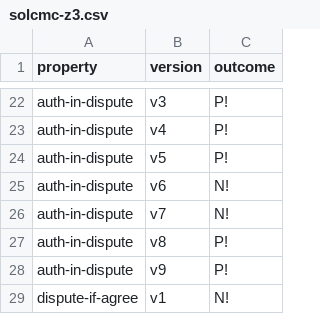
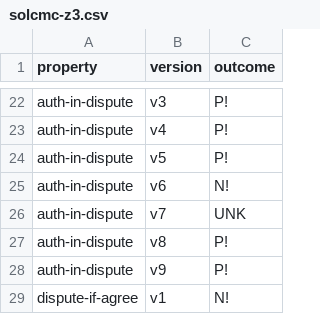
Before and after one commit to Eic17H/contracts-verification-benchmark, a CSV file: contracts/escrow/solcmc-z3.csv, drawn as a sheet; only a part is shown, gaps mark what is left out.

```diff
--- a/contracts/escrow/solcmc-z3.csv
+++ b/contracts/escrow/solcmc-z3.csv
@@ -25,3 +25,3 @@ auth-in-dispute,v5,P!
 auth-in-dispute,v6,N!
-auth-in-dispute,v7,N!
+auth-in-dispute,v7,UNK
 auth-in-dispute,v8,P!
```
Also changed, not shown: contracts/escrow/solcmc-eld.csv, 2 other files.
